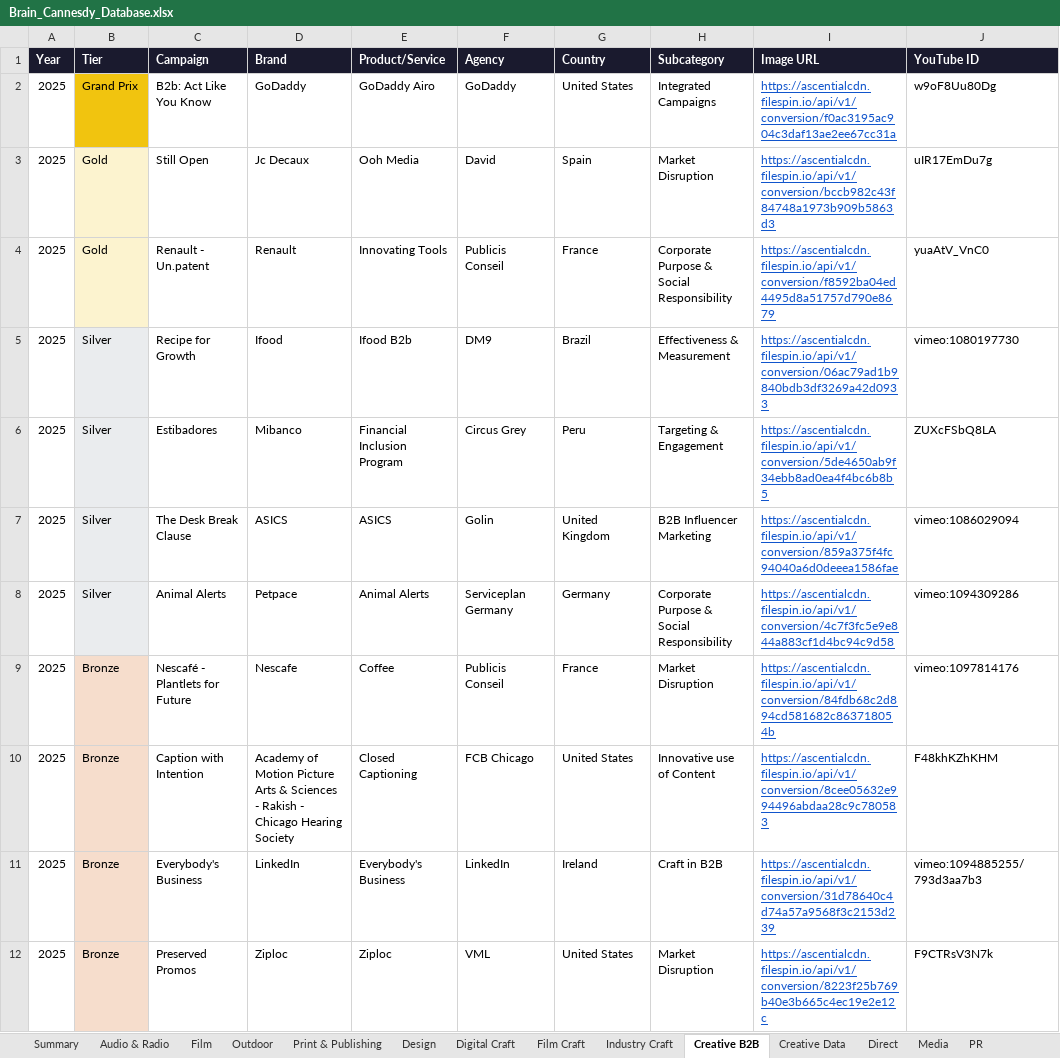
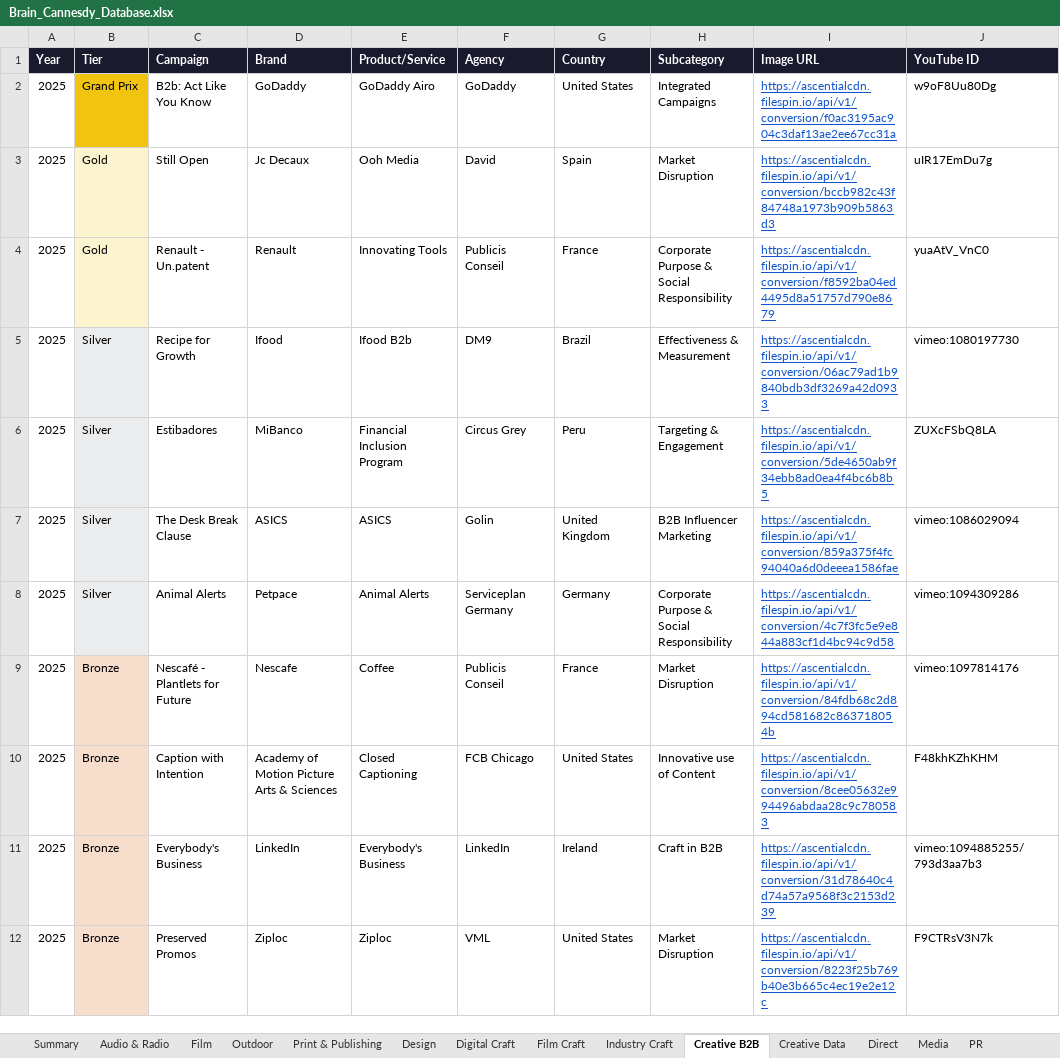
Before and after one commit to fantasybrands/brain-cannesdy, an Excel workbook: Brain_Cannesdy_Database.xlsx, sheet Creative B2B, drawn as a sheet; only a part is shown; values as stored, in another font and other column widths than the file's, no borders; the diff covers the shown part only; the diff names each change by its address in the sheet, - before the commit and + after, or states it on an @@ line.

```diff
--- a/Brain_Cannesdy_Database.xlsx (sheet Creative B2B)
+++ b/Brain_Cannesdy_Database.xlsx (sheet Creative B2B)
-D6 (Brand): Mibanco
+D6 (Brand): MiBanco
-D10 (Brand): …& Sciences - Rakish - Chicago Hearing Society
+D10 (Brand): …& Sciences
```
Also changed, not shown: 2 edited cells elsewhere in this sheet, sheet Brand Experience & Activation, sheet Print & Publishing, sheet Social & Creator, sheet Outdoor, sheet Entertainment, sheet Digital Craft, 17 more sheets, 1 other file.
